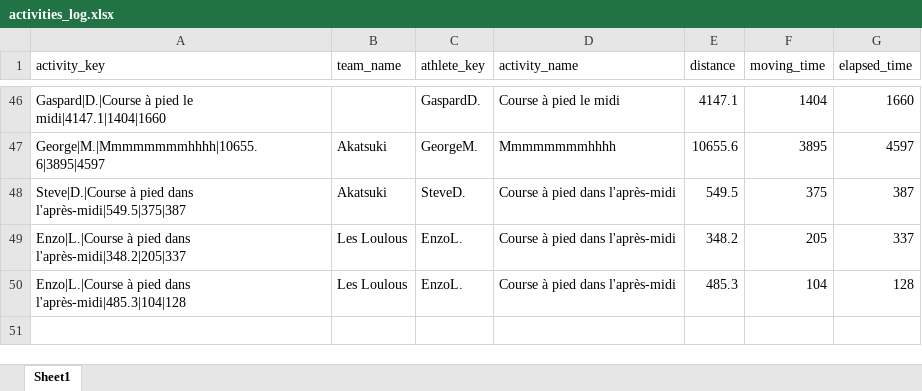
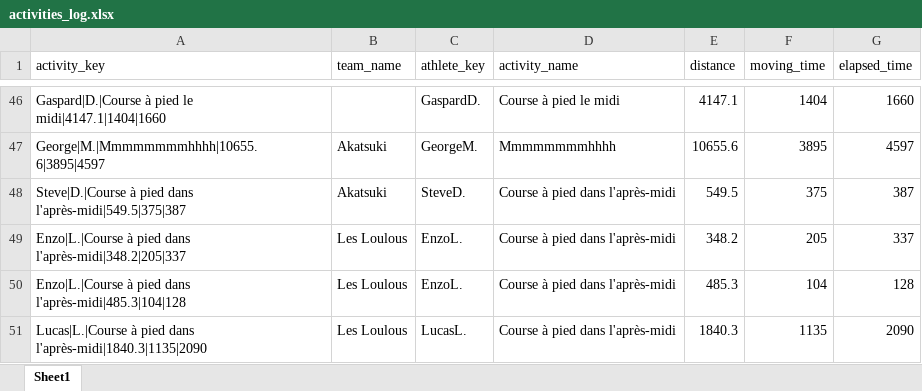
Before and after one commit to theodtl/running_team_vs, an Excel workbook: data/activities_log.xlsx, sheet Sheet1, drawn as a sheet; only a part is shown, gaps mark what is left out; values as stored, in another font and other column widths than the file's, no borders; the diff names each change by its address in the sheet, - before the commit and + after, or states it on an @@ line.

Commit message:
Update Strava data and site

```diff
--- a/data/activities_log.xlsx (sheet Sheet1)
+++ b/data/activities_log.xlsx (sheet Sheet1)
+row 51: Lucas|L.|Course à pied dans l'après-midi|1840.3|1135|2090 | Les Loulous | LucasL. | Course à pied dans l'après-midi | 1840.3 | 1135 | 2090
```
Also changed, not shown: data/distances.xlsx, data/processed_activities.xlsx, 2 other files.
